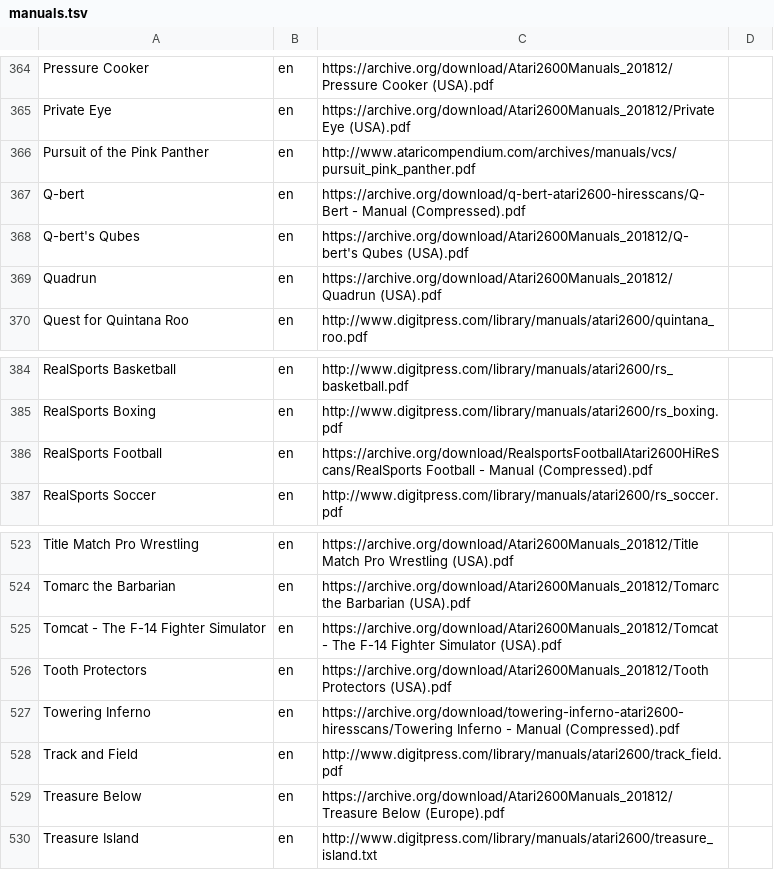
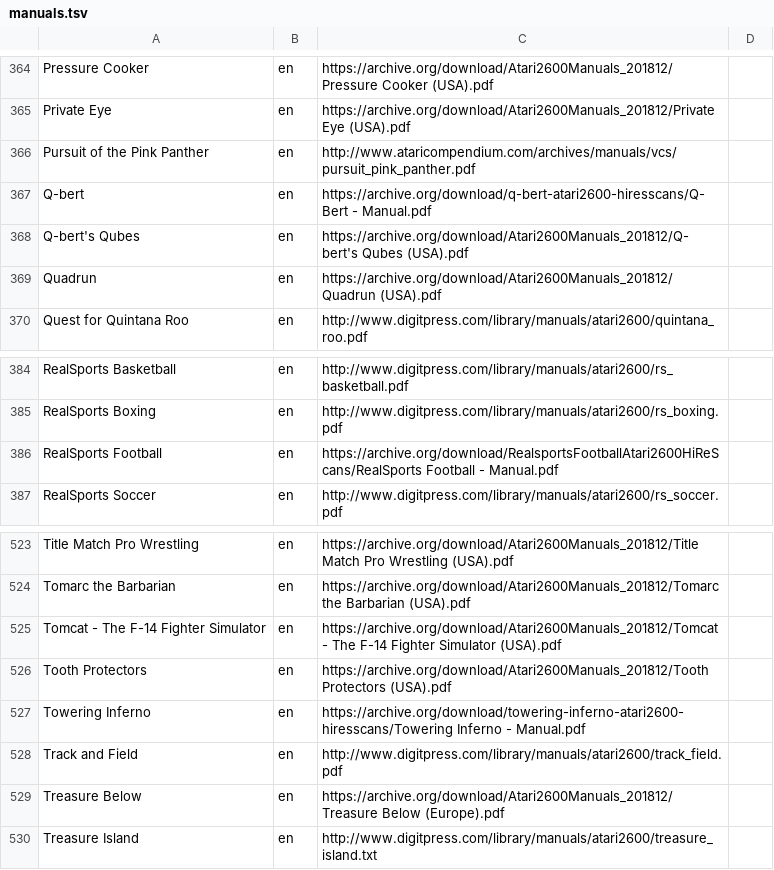
Before and after one commit to obrie/retrokit, a TSV file: config/systems/atari2600/manuals.tsv, drawn as a sheet; only a part is shown, gaps mark what is left out.

Commit message:
Use original, uncompressed manuals when possible

```diff
--- a/config/systems/atari2600/manuals.tsv
+++ b/config/systems/atari2600/manuals.tsv
@@ -366,3 +366,3 @@ Private Eye	en	https://archive.org/download/Atari2600Manuals_201812/Private Eye
 Pursuit of the Pink Panther	en	http://www.ataricompendium.com/archives/manuals/vcs/pursuit_pink_panther.pdf
-Q-bert	en	https://archive.org/download/q-bert-atari2600-hiresscans/Q-Bert - Manual (Compressed).pdf
+Q-bert	en	https://archive.org/download/q-bert-atari2600-hiresscans/Q-Bert - Manual.pdf
 Q-bert's Qubes	en	https://archive.org/download/Atari2600Manuals_201812/Q-bert's Qubes (USA).pdf
@@ -385,3 +385,3 @@ RealSports Basketball	en	http://www.digitpress.com/library/manuals/atari2600/rs_
 RealSports Boxing	en	http://www.digitpress.com/library/manuals/atari2600/rs_boxing.pdf
-RealSports Football	en	https://archive.org/download/RealsportsFootballAtari2600HiReScans/RealSports Football - Manual (Compressed).pdf
+RealSports Football	en	https://archive.org/download/RealsportsFootballAtari2600HiReScans/RealSports Football - Manual.pdf
 RealSports Soccer	en	http://www.digitpress.com/library/manuals/atari2600/rs_soccer.pdf
@@ -526,3 +526,3 @@ Tomcat - The F-14 Fighter Simulator	en	https://archive.org/download/Atari2600Man
 Tooth Protectors	en	https://archive.org/download/Atari2600Manuals_201812/Tooth Protectors (USA).pdf
-Towering Inferno	en	https://archive.org/download/towering-inferno-atari2600-hiresscans/Towering Inferno - Manual (Compressed).pdf
+Towering Inferno	en	https://archive.org/download/towering-inferno-atari2600-hiresscans/Towering Inferno - Manual.pdf
 Track and Field	en	http://www.digitpress.com/library/manuals/atari2600/track_field.pdf
```
Also changed, not shown: config/systems/nes/manuals.tsv.
